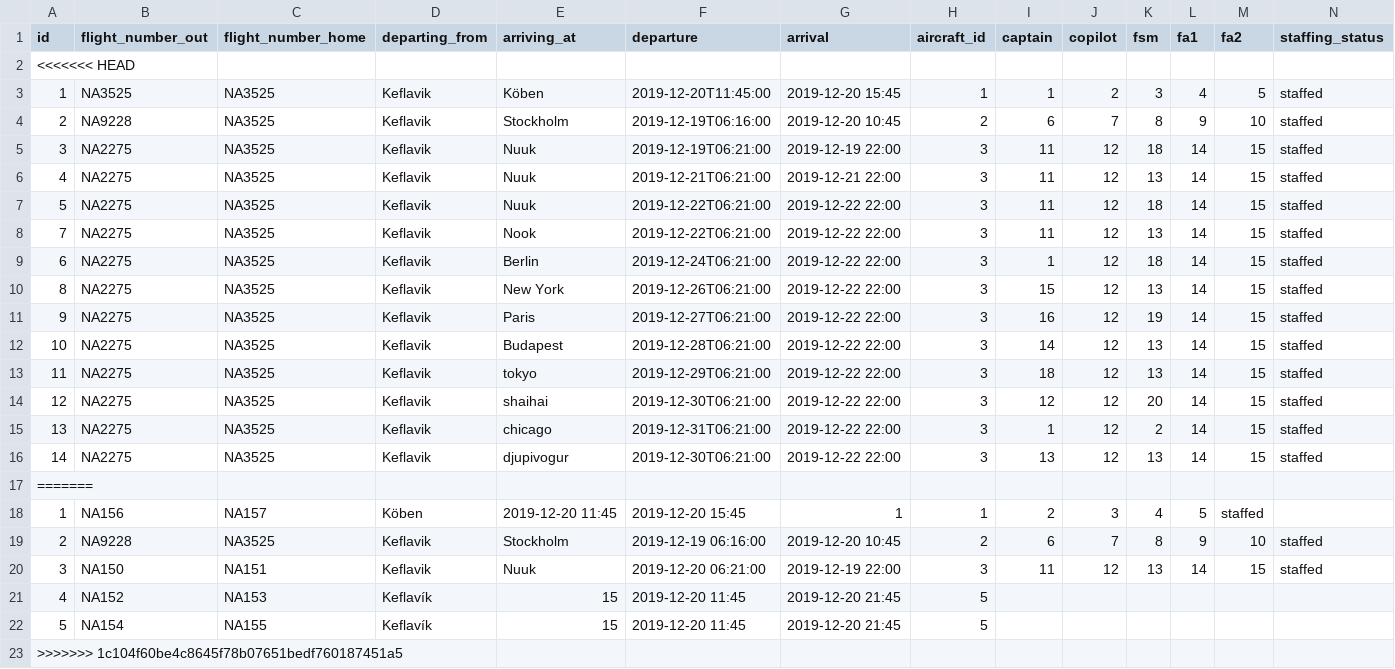
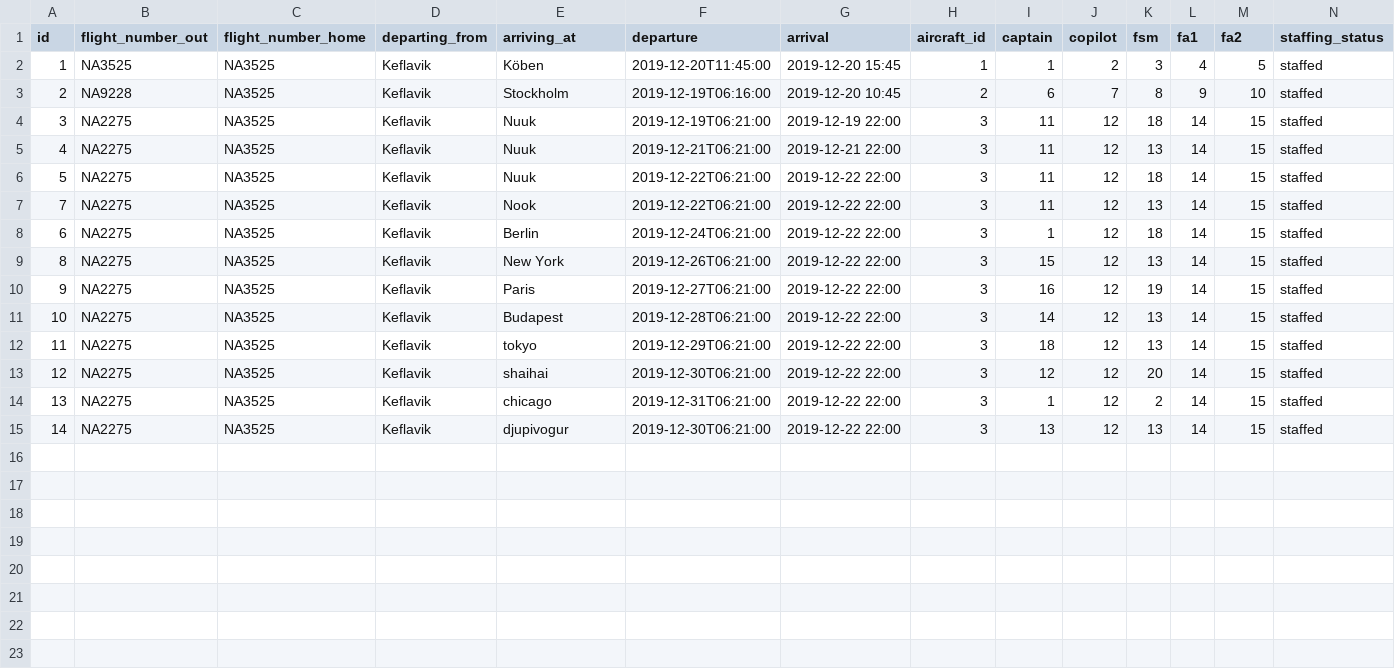
Before and after one commit to heidars19/3ja-vikna-verkefni, a CSV file: program_code/Data/Worktrips.csv, drawn as a sheet; only a part is shown; rows hold the shown columns only; the diff names each change by its address in the sheet, - before the commit and + after, or states it on an @@ line.

```diff
--- a/program_code/Data/Worktrips.csv
+++ b/program_code/Data/Worktrips.csv
-row 2: <<<<<<< HEAD
-row 17: =======
-row 18: 1 | NA156 | NA157 | Köben | 2019-12-20 11:45 | 2019-12-20 15:45 | 1 | 1 | 2 | 3 | 4 | 5 | staffed
-row 19: 2 | NA9228 | NA3525 | Keflavik | Stockholm | 2019-12-19 06:16:00 | 2019-12-20 10:45 | 2 | 6 | 7 | 8 | 9 | 10 | staffed
-row 20: 3 | NA150 | NA151 | Keflavik | Nuuk | 2019-12-20 06:21:00 | 2019-12-19 22:00 | 3 | 11 | 12 | 13 | 14 | 15 | staffed
-row 21: 4 | NA152 | NA153 | Keflavík | 15 | 2019-12-20 11:45 | 2019-12-20 21:45 | 5
-row 22: 5 | NA154 | NA155 | Keflavík | 15 | 2019-12-20 11:45 | 2019-12-20 21:45 | 5
-row 23: >>>>>>> 1c104f60be4c8645f78b07651bedf760187451a5
```
Also changed, not shown: 7 other files.
